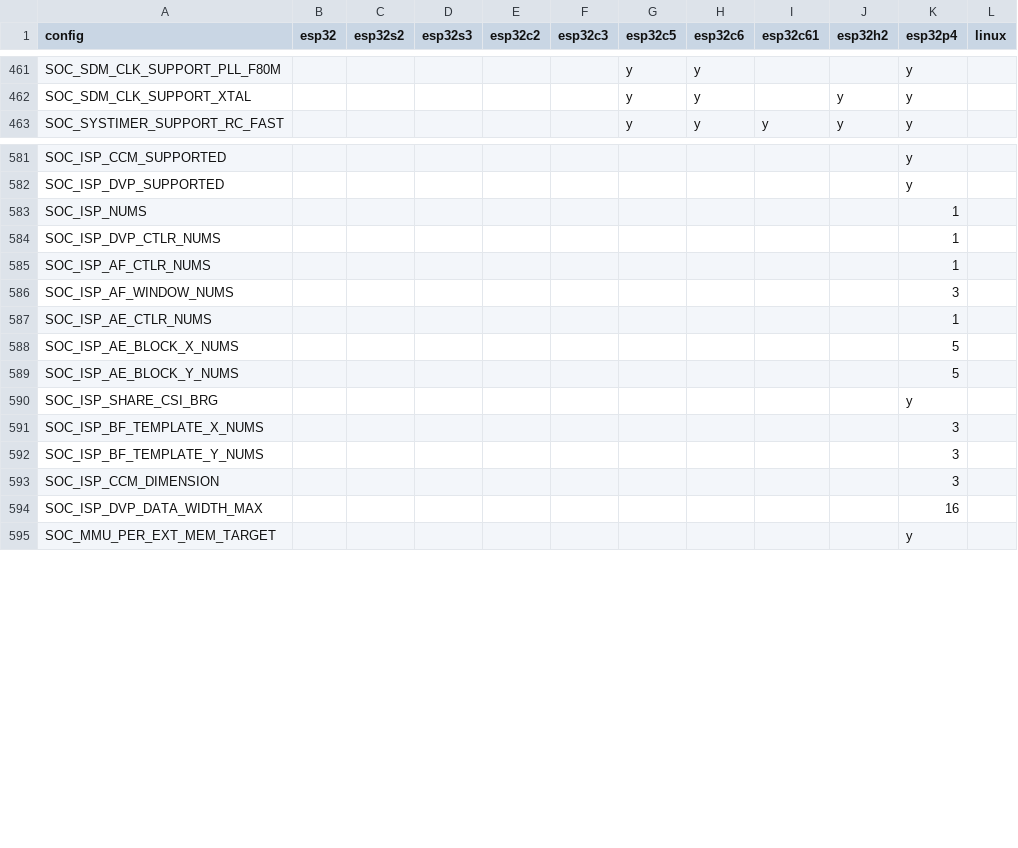
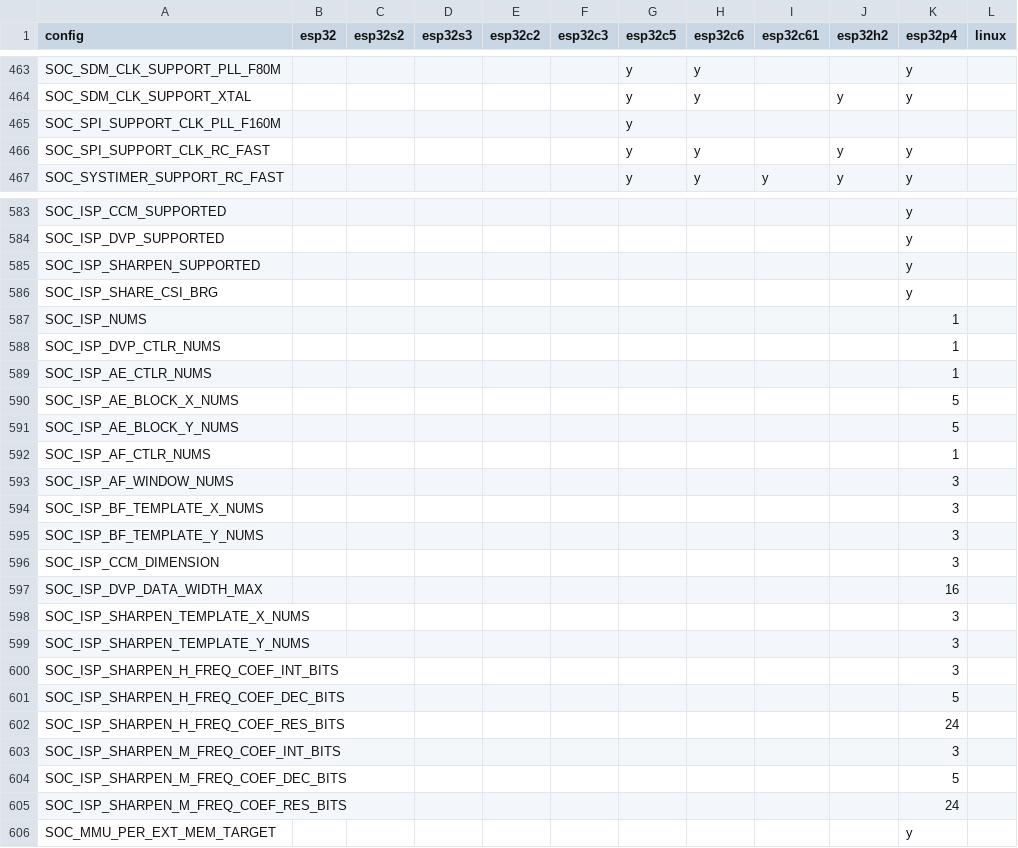
Before and after one commit to tanakamasayuki/ESP-IDF-SoC-Check, a CSV file: soc.csv, drawn as a sheet; only a part is shown, gaps mark what is left out; the diff covers the shown part only.

```diff
--- a/soc.csv
+++ b/soc.csv
@@ -462,2 +464,4 @@ SOC_SDM_CLK_SUPPORT_PLL_F80M						y	y			y
 SOC_SDM_CLK_SUPPORT_XTAL						y	y		y	y		
+SOC_SPI_SUPPORT_CLK_PLL_F160M						y						
+SOC_SPI_SUPPORT_CLK_RC_FAST						y	y		y	y		
 SOC_SYSTIMER_SUPPORT_RC_FAST						y	y	y	y	y		
@@ -582,6 +584,6 @@ SOC_ISP_CCM_SUPPORTED										y
 SOC_ISP_DVP_SUPPORTED										y		
+SOC_ISP_SHARPEN_SUPPORTED										y		
+SOC_ISP_SHARE_CSI_BRG										y		
 SOC_ISP_NUMS										1		
 SOC_ISP_DVP_CTLR_NUMS										1		
-SOC_ISP_AF_CTLR_NUMS										1		
-SOC_ISP_AF_WINDOW_NUMS										3		
 SOC_ISP_AE_CTLR_NUMS										1		
@@ -589,3 +591,4 @@ SOC_ISP_AE_BLOCK_X_NUMS										5
 SOC_ISP_AE_BLOCK_Y_NUMS										5		
-SOC_ISP_SHARE_CSI_BRG										y		
+SOC_ISP_AF_CTLR_NUMS										1		
+SOC_ISP_AF_WINDOW_NUMS										3		
 SOC_ISP_BF_TEMPLATE_X_NUMS										3		
@@ -594,2 +597,10 @@ SOC_ISP_CCM_DIMENSION										3
 SOC_ISP_DVP_DATA_WIDTH_MAX										16		
+SOC_ISP_SHARPEN_TEMPLATE_X_NUMS										3		
+SOC_ISP_SHARPEN_TEMPLATE_Y_NUMS										3		
+SOC_ISP_SHARPEN_H_FREQ_COEF_INT_BITS										3		
+SOC_ISP_SHARPEN_H_FREQ_COEF_DEC_BITS										5		
+SOC_ISP_SHARPEN_H_FREQ_COEF_RES_BITS										24		
+SOC_ISP_SHARPEN_M_FREQ_COEF_INT_BITS										3		
+SOC_ISP_SHARPEN_M_FREQ_COEF_DEC_BITS										5		
+SOC_ISP_SHARPEN_M_FREQ_COEF_RES_BITS										24		
 SOC_MMU_PER_EXT_MEM_TARGET										y		
```
Also changed, not shown: 3 added rows, 3 removed rows and 26 edited cells elsewhere in this file, 1 other file.
